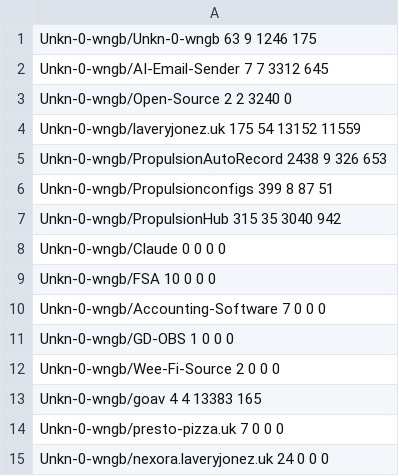
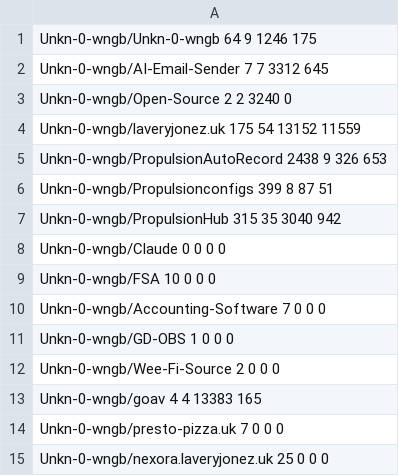
Before and after one commit to Unkn-0-wngb/Unkn-0-wngb, a CSV file: cache/unkn-0-wngb.csv, drawn as a sheet.

```diff
--- a/cache/unkn-0-wngb.csv
+++ b/cache/unkn-0-wngb.csv
@@ -1,2 +1,2 @@
-Unkn-0-wngb/Unkn-0-wngb 63 9 1246 175
+Unkn-0-wngb/Unkn-0-wngb 64 9 1246 175
 Unkn-0-wngb/AI-Email-Sender 7 7 3312 645
@@ -14,2 +14,2 @@ Unkn-0-wngb/goav 4 4 13383 165
 Unkn-0-wngb/presto-pizza.uk 7 0 0 0
-Unkn-0-wngb/nexora.laveryjonez.uk 24 0 0 0
+Unkn-0-wngb/nexora.laveryjonez.uk 25 0 0 0
```
